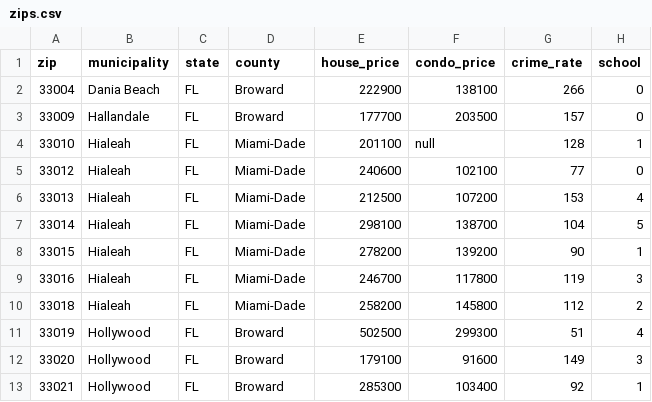
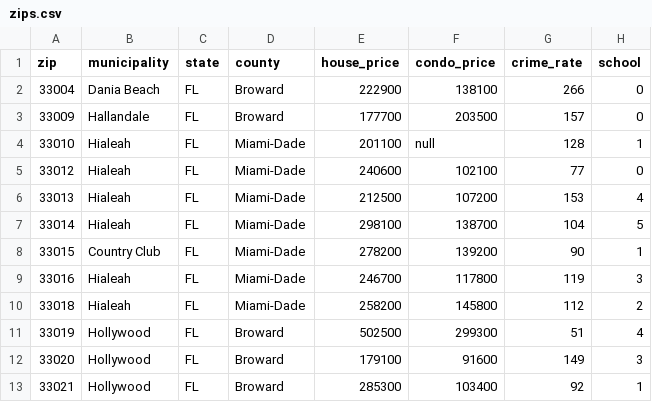
Before and after one commit to nnehamas/home-prices-old, a CSV file: app/js/libs/data/zips.csv, drawn as a sheet; only a part is shown.

```diff
--- a/app/js/libs/data/zips.csv
+++ b/app/js/libs/data/zips.csv
@@ -7,3 +7,3 @@ zip,municipality,state,county,house_price,condo_price,crime_rate,school
 33014,Hialeah,FL,Miami-Dade,298100,138700,104,5
-33015,Hialeah,FL,Miami-Dade,278200,139200,90,1
+33015,Country Club,FL,Miami-Dade,278200,139200,90,1
 33016,Hialeah,FL,Miami-Dade,246700,117800,119,3
```
Also changed, not shown: 8 other files.
